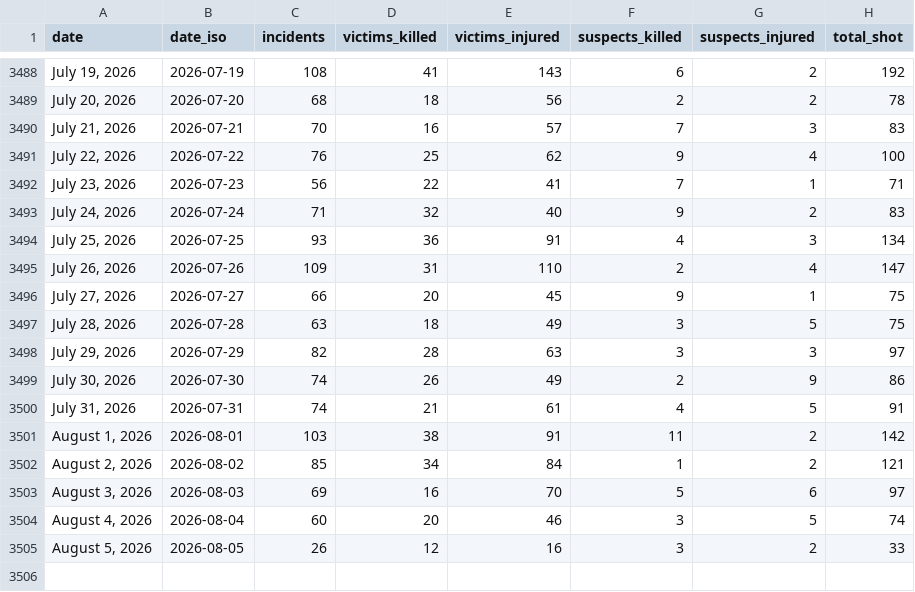
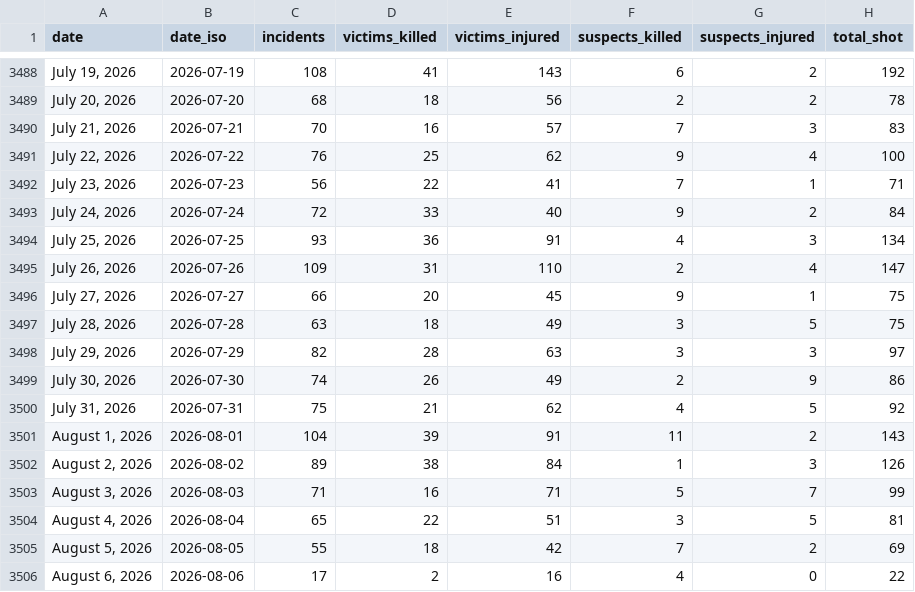
Before and after one commit to AH-Datalytics/gva-scraper, a CSV file: data/gva_daily_summary.csv, drawn as a sheet; only a part is shown, gaps mark what is left out.

Commit message:
Daily update: +60 incidents (2026-08-07)

```diff
--- a/data/gva_daily_summary.csv
+++ b/data/gva_daily_summary.csv
@@ -3492,3 +3492,3 @@ date,date_iso,incidents,victims_killed,victims_injured,suspects_killed,suspects_
 "July 23, 2026",2026-07-23,56,22,41,7,1,71
-"July 24, 2026",2026-07-24,71,32,40,9,2,83
+"July 24, 2026",2026-07-24,72,33,40,9,2,84
 "July 25, 2026",2026-07-25,93,36,91,4,3,134
@@ -3499,7 +3499,8 @@ date,date_iso,incidents,victims_killed,victims_injured,suspects_killed,suspects_
 "July 30, 2026",2026-07-30,74,26,49,2,9,86
-"July 31, 2026",2026-07-31,74,21,61,4,5,91
-"August 1, 2026",2026-08-01,103,38,91,11,2,142
-"August 2, 2026",2026-08-02,85,34,84,1,2,121
-"August 3, 2026",2026-08-03,69,16,70,5,6,97
-"August 4, 2026",2026-08-04,60,20,46,3,5,74
-"August 5, 2026",2026-08-05,26,12,16,3,2,33
+"July 31, 2026",2026-07-31,75,21,62,4,5,92
+"August 1, 2026",2026-08-01,104,39,91,11,2,143
+"August 2, 2026",2026-08-02,89,38,84,1,3,126
+"August 3, 2026",2026-08-03,71,16,71,5,7,99
+"August 4, 2026",2026-08-04,65,22,51,3,5,81
+"August 5, 2026",2026-08-05,55,18,42,7,2,69
+"August 6, 2026",2026-08-06,17,2,16,4,0,22
```
Also changed, not shown: 1 other file.
